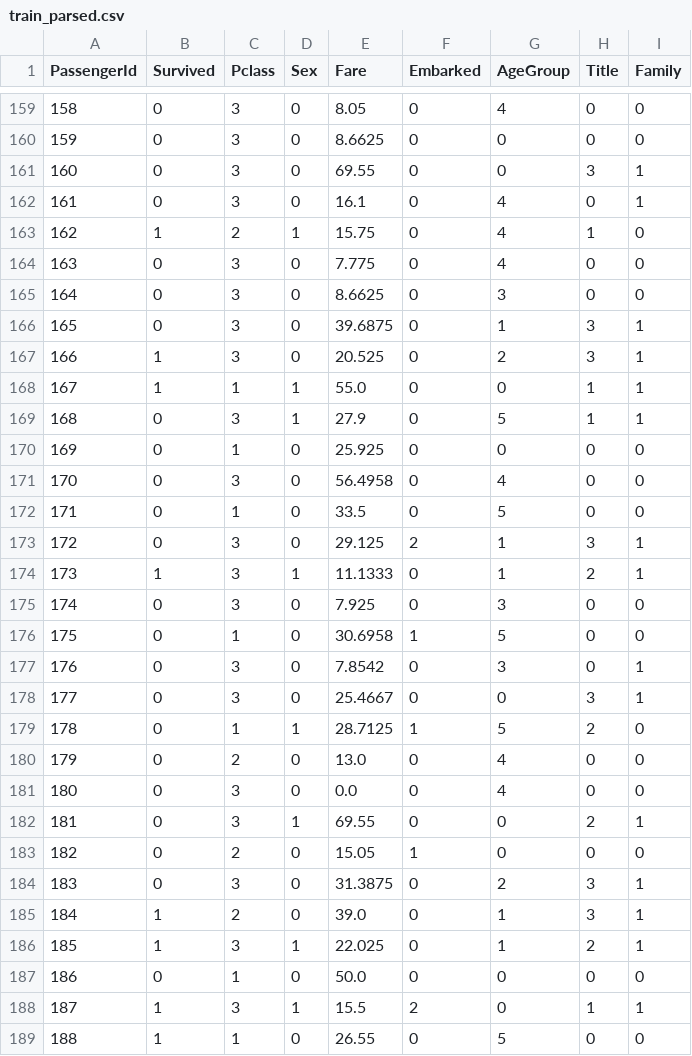
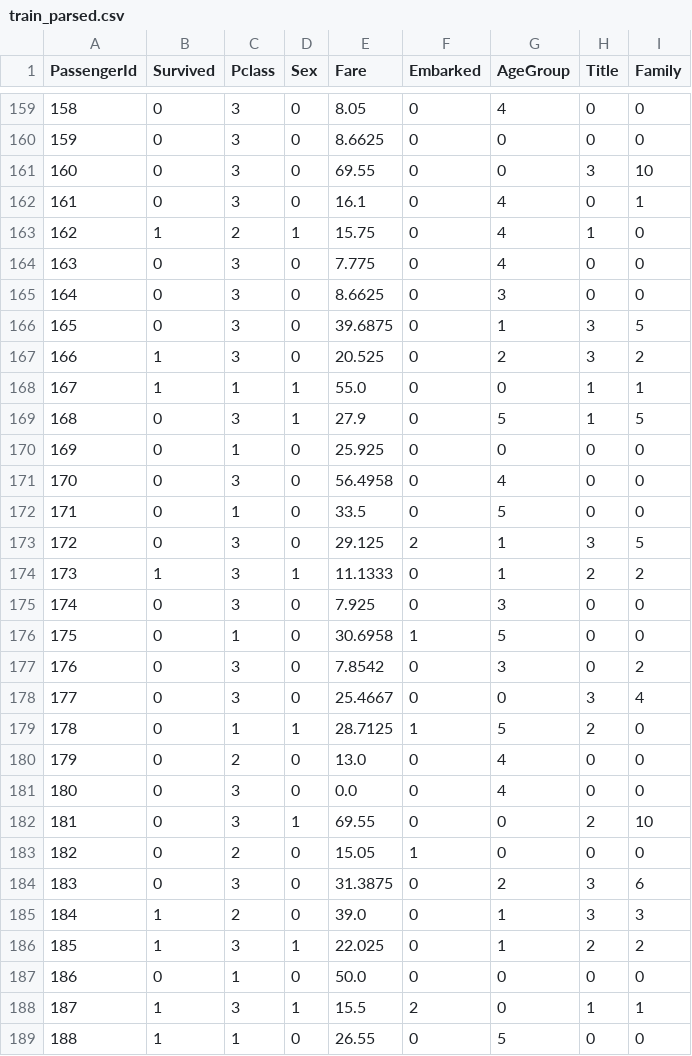
Before and after one commit to cybercomgroup/Big_Data, a CSV file: Cloudera/Code/Titanic_Dataset/train_parsed.csv, drawn as a sheet; only a part is shown, gaps mark what is left out; the diff covers the shown part only.

Commit message:
Made rbf prediction with altered family column

```diff
--- a/Cloudera/Code/Titanic_Dataset/train_parsed.csv
+++ b/Cloudera/Code/Titanic_Dataset/train_parsed.csv
@@ -160,3 +160,3 @@ PassengerId,Survived,Pclass,Sex,Fare,Embarked,AgeGroup,Title,Family
 159,0,3,0,8.6625,0,0,0,0
-160,0,3,0,69.55,0,0,3,1
+160,0,3,0,69.55,0,0,3,10
 161,0,3,0,16.1,0,4,0,1
@@ -165,6 +165,6 @@ PassengerId,Survived,Pclass,Sex,Fare,Embarked,AgeGroup,Title,Family
 164,0,3,0,8.6625,0,3,0,0
-165,0,3,0,39.6875,0,1,3,1
-166,1,3,0,20.525,0,2,3,1
+165,0,3,0,39.6875,0,1,3,5
+166,1,3,0,20.525,0,2,3,2
 167,1,1,1,55.0,0,0,1,1
-168,0,3,1,27.9,0,5,1,1
+168,0,3,1,27.9,0,5,1,5
 169,0,1,0,25.925,0,0,0,0
@@ -172,8 +172,8 @@ PassengerId,Survived,Pclass,Sex,Fare,Embarked,AgeGroup,Title,Family
 171,0,1,0,33.5,0,5,0,0
-172,0,3,0,29.125,2,1,3,1
-173,1,3,1,11.1333,0,1,2,1
+172,0,3,0,29.125,2,1,3,5
+173,1,3,1,11.1333,0,1,2,2
 174,0,3,0,7.925,0,3,0,0
 175,0,1,0,30.6958,1,5,0,0
-176,0,3,0,7.8542,0,3,0,1
-177,0,3,0,25.4667,0,0,3,1
+176,0,3,0,7.8542,0,3,0,2
+177,0,3,0,25.4667,0,0,3,4
 178,0,1,1,28.7125,1,5,2,0
@@ -181,7 +181,7 @@ PassengerId,Survived,Pclass,Sex,Fare,Embarked,AgeGroup,Title,Family
 180,0,3,0,0.0,0,4,0,0
-181,0,3,1,69.55,0,0,2,1
+181,0,3,1,69.55,0,0,2,10
 182,0,2,0,15.05,1,0,0,0
-183,0,3,0,31.3875,0,2,3,1
-184,1,2,0,39.0,0,1,3,1
-185,1,3,1,22.025,0,1,2,1
+183,0,3,0,31.3875,0,2,3,6
+184,1,2,0,39.0,0,1,3,3
+185,1,3,1,22.025,0,1,2,2
 186,0,1,0,50.0,0,0,0,0
```
Also changed, not shown: 181 edited cells elsewhere in this file, Cloudera/Code/SVM/SVM_prediction.csv, Cloudera/Code/Titanic_Dataset/test_parsed.csv, 1 other file.
